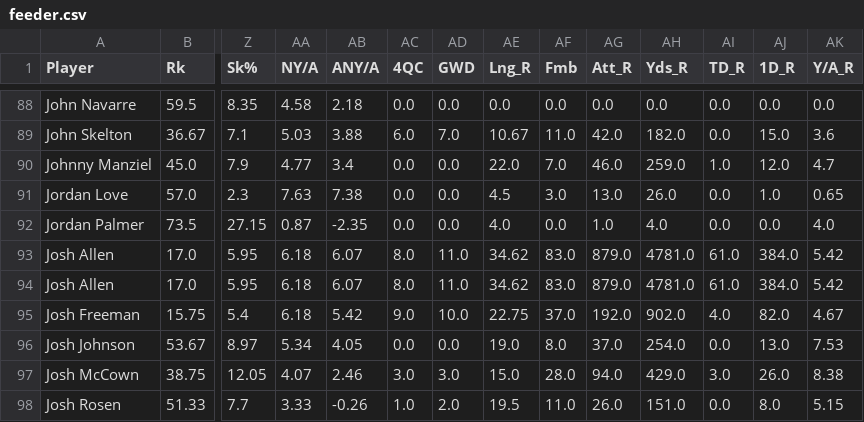
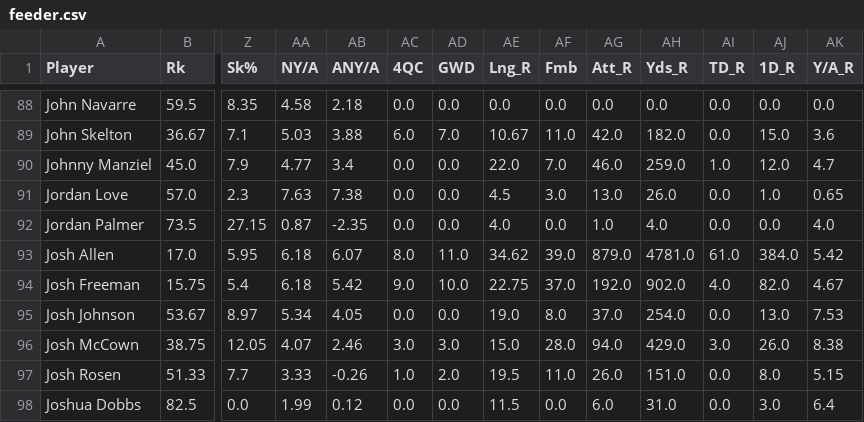
Before and after one commit to r-gram/DS440, a CSV file: Data/feeder.csv, drawn as a sheet; only a part is shown, gaps mark what is left out; the shorter side is filled out with more unchanged rows; rows hold the shown columns only; the diff names each change by its address in the sheet, - before the commit and + after, or states it on an @@ line.

Commit message:
Update feeder.csv

```diff
--- a/Data/feeder.csv
+++ b/Data/feeder.csv
-AF93 (Fmb): 83.0
+AF93 (Fmb): 39.0
-row 94: Josh Allen | 17.0 | 5.95 | 6.18 | 6.07 | 8.0 | 11.0 | 34.62 | 83.0 | 879.0 | 4781.0 | 61.0 | 384.0 | 5.42
```
